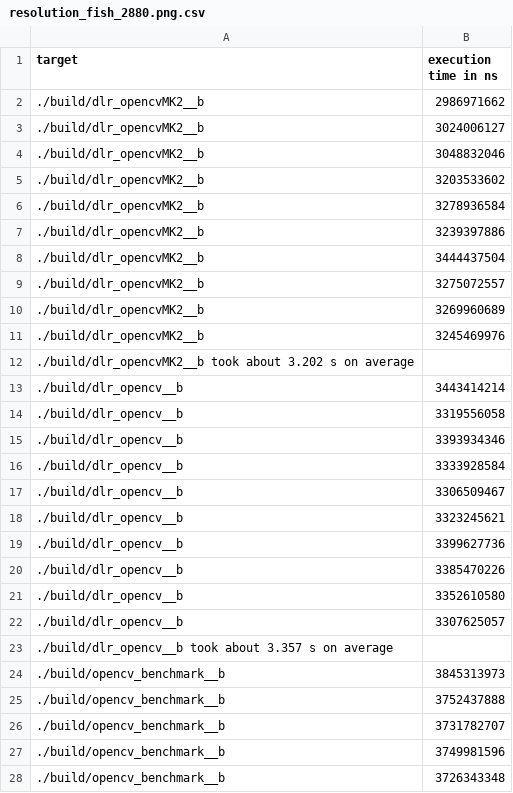
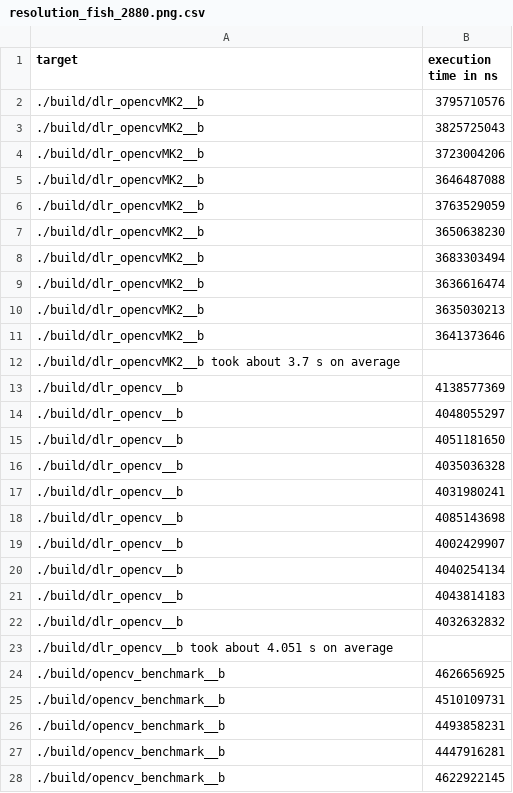
Before and after one commit to BillyDoesDev/fast-image-rotation-aarch64, a CSV file: logs/resolution_fish_2880.png.csv, drawn as a sheet; only a part is shown; the diff covers the shown part only.

```diff
--- a/logs/resolution_fish_2880.png.csv
+++ b/logs/resolution_fish_2880.png.csv
@@ -1,28 +1,28 @@
 target,execution time in ns
-./build/dlr_opencvMK2__b,2986971662
-./build/dlr_opencvMK2__b,3024006127
-./build/dlr_opencvMK2__b,3048832046
-./build/dlr_opencvMK2__b,3203533602
-./build/dlr_opencvMK2__b,3278936584
-./build/dlr_opencvMK2__b,3239397886
-./build/dlr_opencvMK2__b,3444437504
-./build/dlr_opencvMK2__b,3275072557
-./build/dlr_opencvMK2__b,3269960689
-./build/dlr_opencvMK2__b,3245469976
-./build/dlr_opencvMK2__b took about 3.202 s on average,
-./build/dlr_opencv__b,3443414214
-./build/dlr_opencv__b,3319556058
-./build/dlr_opencv__b,3393934346
-./build/dlr_opencv__b,3333928584
-./build/dlr_opencv__b,3306509467
-./build/dlr_opencv__b,3323245621
-./build/dlr_opencv__b,3399627736
-./build/dlr_opencv__b,3385470226
-./build/dlr_opencv__b,3352610580
-./build/dlr_opencv__b,3307625057
-./build/dlr_opencv__b took about 3.357 s on average,
-./build/opencv_benchmark__b,3845313973
-./build/opencv_benchmark__b,3752437888
-./build/opencv_benchmark__b,3731782707
-./build/opencv_benchmark__b,3749981596
-./build/opencv_benchmark__b,3726343348
+./build/dlr_opencvMK2__b,3795710576
+./build/dlr_opencvMK2__b,3825725043
+./build/dlr_opencvMK2__b,3723004206
+./build/dlr_opencvMK2__b,3646487088
+./build/dlr_opencvMK2__b,3763529059
+./build/dlr_opencvMK2__b,3650638230
+./build/dlr_opencvMK2__b,3683303494
+./build/dlr_opencvMK2__b,3636616474
+./build/dlr_opencvMK2__b,3635030213
+./build/dlr_opencvMK2__b,3641373646
+./build/dlr_opencvMK2__b took about 3.7 s on average,
+./build/dlr_opencv__b,4138577369
+./build/dlr_opencv__b,4048055297
+./build/dlr_opencv__b,4051181650
+./build/dlr_opencv__b,4035036328
+./build/dlr_opencv__b,4031980241
+./build/dlr_opencv__b,4085143698
+./build/dlr_opencv__b,4002429907
+./build/dlr_opencv__b,4040254134
+./build/dlr_opencv__b,4043814183
+./build/dlr_opencv__b,4032632832
+./build/dlr_opencv__b took about 4.051 s on average,
+./build/opencv_benchmark__b,4626656925
+./build/opencv_benchmark__b,4510109731
+./build/opencv_benchmark__b,4493858231
+./build/opencv_benchmark__b,4447916281
+./build/opencv_benchmark__b,4622922145
```
Also changed, not shown: 6 edited cells elsewhere in this file, logs/resolution_fish_2520.png.csv, 14 other files.
